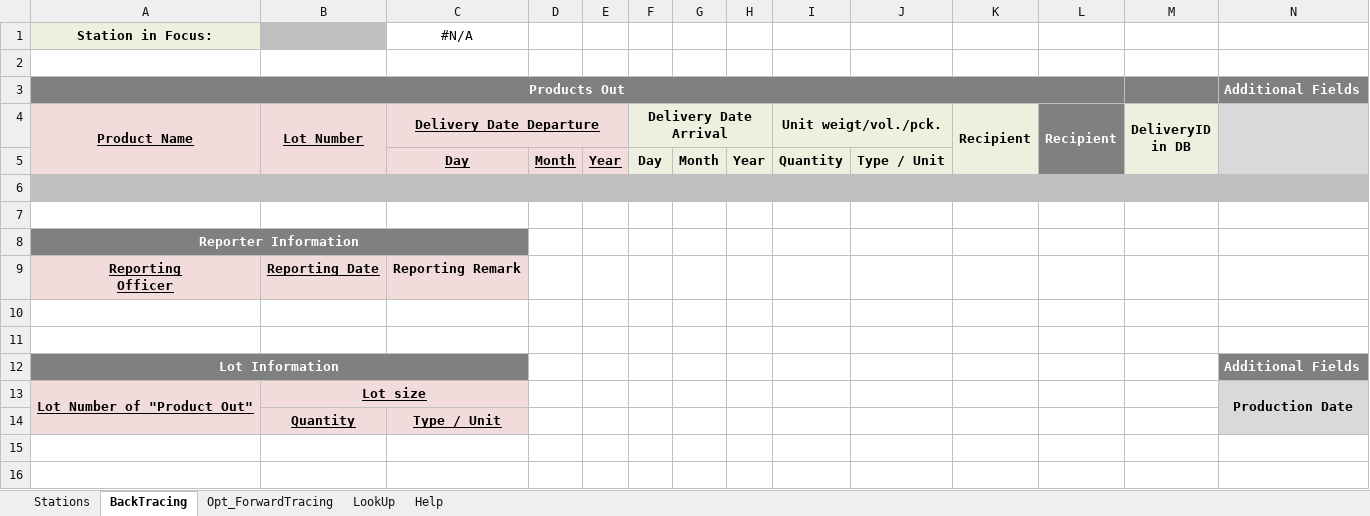
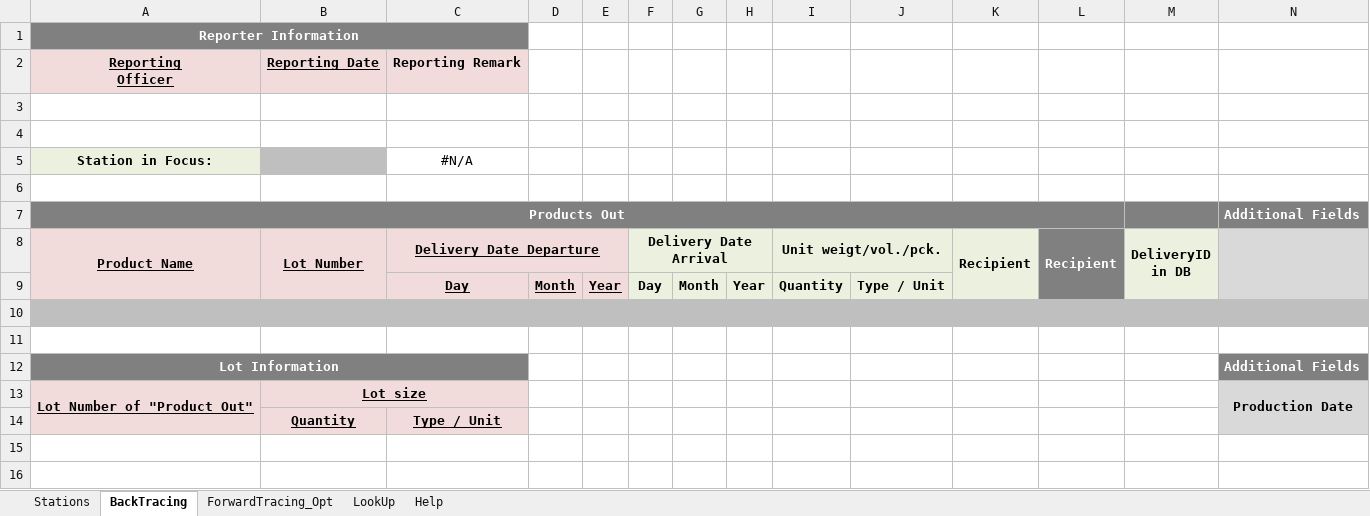
Before and after one commit to SiLeBAT/BfROpenLab, an Excel workbook: de.bund.bfr.knime.openkrise.db/src/de/bund/bfr/knime/openkrise/db/imports/custom/bfrnewformat/BfR_Format_Backtrace.xlsx, sheet BackTracing, drawn as a sheet; only a part is shown; values as stored, in another font and other column widths than the file's, no borders; removed rows and columns are numbered as before the commit, all else as after; rows hold the shown columns only; the diff covers the shown part only; the diff names each change by its address in the sheet, - before the commit and + after, or states it on an @@ line.

Commit message:
german language replaced Single format updated

```diff
--- a/de.bund.bfr.knime.openkrise.db/src/de/bund/bfr/knime/openkrise/db/imports/custom/bfrnewformat/BfR_Format_Backtrace.xlsx (sheet BackTracing)
+++ b/de.bund.bfr.knime.openkrise.db/src/de/bund/bfr/knime/openkrise/db/imports/custom/bfrnewformat/BfR_Format_Backtrace.xlsx (sheet BackTracing)
-sheet tab: Opt_ForwardTracing
+sheet tab: ForwardTracing_Opt
@@ row 8 moved to row 1: Reporter Information @@
@@ row 9 moved to row 2: Reporting Officer @@
+row 3: (empty)
+row 4: (empty)
-row 6: (empty)
-row 7: (empty)
-A10:N10 fill: none
+A10:N10 fill: #BFBFBF
```
Also changed, not shown: cell formats elsewhere in this sheet, formulas that keep their value, 4 other files.
